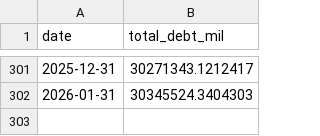
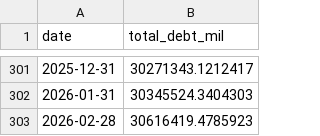
Before and after one commit to kittycapital/treasury-btc-dashboard, a CSV file: data/treasury_mspd.csv, drawn as a sheet; only a part is shown, gaps mark what is left out.

```diff
--- a/data/treasury_mspd.csv
+++ b/data/treasury_mspd.csv
@@ -302 +302,2 @@ date,total_debt_mil
 2026-01-31,30345524.3404303
+2026-02-28,30616419.4785923
```
Also changed, not shown: 1 other file.
